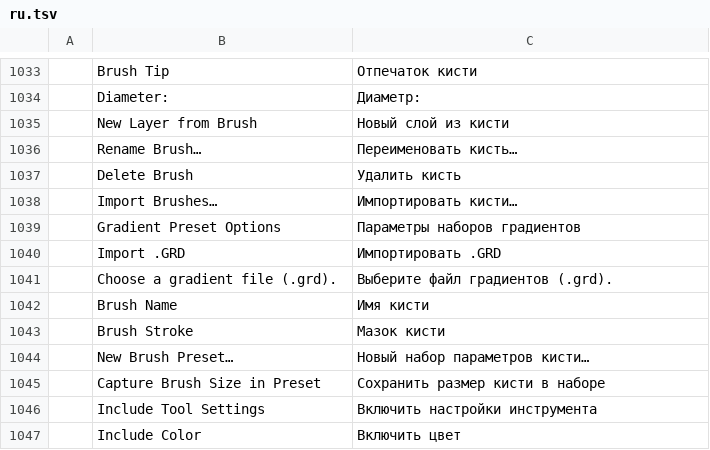
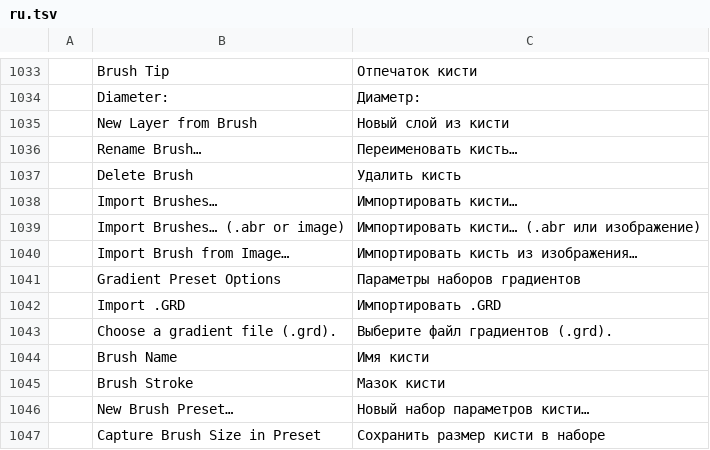
Before and after one commit to salim-studio/photosweet, a TSV file: crates/ui-egui/src/i18n/ru.tsv, drawn as a sheet; only a part is shown, gaps mark what is left out; the shorter side is filled out with more unchanged rows.

Commit message:
Brushes: import an image file as a brush tip (#3279) (#3292)
* Brushes: import an image file as a brush tip (#3279)

`brush.presets.importImage` reads an image (path, or base64 data with
an optional fileName) through the normal importer, so any format and
bit depth File > Open reads works. Its composite becomes a sampled tip
the way Define Brush Preset reads a selection: darkness x alpha,
cropped to the painted extent, at most 2500 px a side. The bounds are
found band by band first, so a large mostly-white image never needs a
full-size buffer. The preset is named after the file (never replacing
an existing one) and becomes the current brush unless select is false.

Import Brushes... in the Brushes panel and the brush preset picker now
opens a picker for .abr and image files; images go to the new command,
.abr files to brush.presets.importAbr as before. Automation refuses an
ambient `path` for it like the other import commands.

Define Brush Preset and the new command share `sampled_brush`.

Scorecard TOOL-213-12 -> done.

* Regenerate scorecard

* docs: regenerate scorecard after merging main

* Regenerate docs/scorecard.md after merging main

* Regenerate docs/scorecard.md after merging main

---------

```diff
--- a/crates/ui-egui/src/i18n/ru.tsv
+++ b/crates/ui-egui/src/i18n/ru.tsv
@@ -1038,2 +1038,4 @@
 	Import Brushes…	Импортировать кисти…
+	Import Brushes… (.abr or image)	Импортировать кисти… (.abr или изображение)
+	Import Brush from Image…	Импортировать кисть из изображения…
 	Gradient Preset Options	Параметры наборов градиентов
```
Also changed, not shown: crates/ui-egui/src/i18n/el.tsv, crates/ui-egui/src/i18n/it.tsv, 21 other files.
